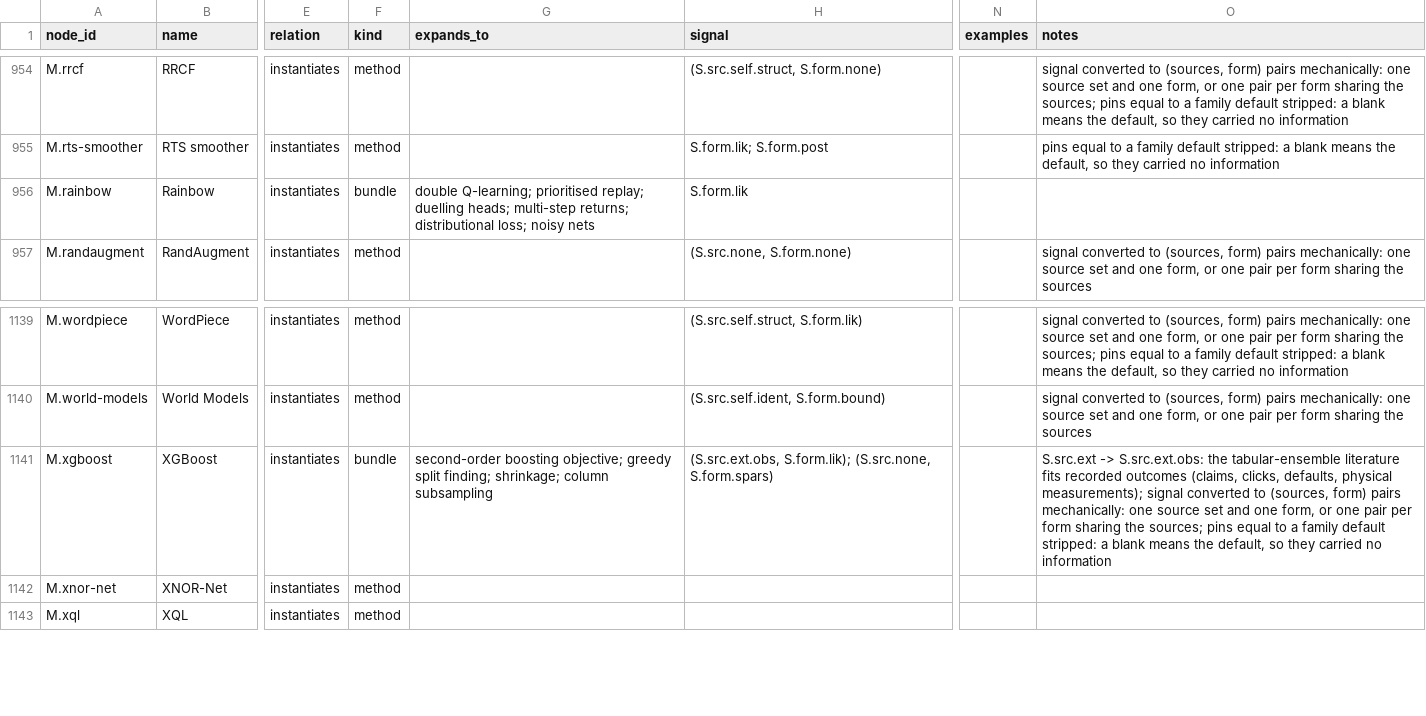
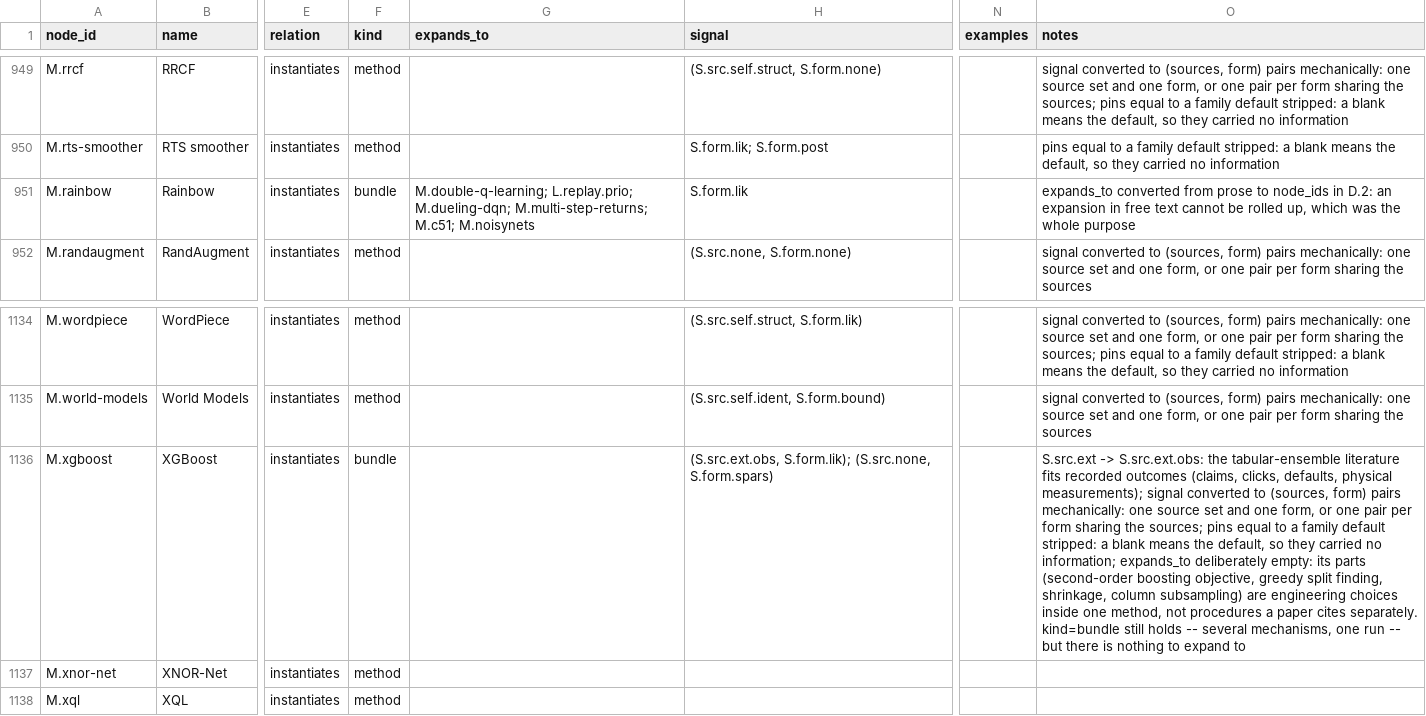
Before and after one commit to bouthilx/paperext, a TSV file: data/ontology/design/axes_algorithms/lineage/nodes.tsv, drawn as a sheet; only a part is shown, gaps mark what is left out; addresses are those after the commit; the diff covers the shown part only; the diff names each change by its address in the sheet, - before the commit and + after, or states it on an @@ line.

```diff
--- a/data/ontology/design/axes_algorithms/lineage/nodes.tsv
+++ b/data/ontology/design/axes_algorithms/lineage/nodes.tsv
-G951 (expands_to): double Q-learning; prioritised replay; duelling heads; multi-step returns; distributional loss; noisy nets
+G951 (expands_to): M.double-q-learning; L.replay.prio; M.dueling-dqn; M.multi-step-returns; M.c51; M.noisynets
-O951 (notes): (empty)
+O951 (notes): expands_to converted from prose to node_ids in D.2: an expansion in free text cannot be rolled up, which was the whole purpose
-G1136 (expands_to): second-order boosting objective; greedy split finding; shrinkage; column subsampling
+G1136 (expands_to): (empty)
-O1136 (notes): …carried no information
+O1136 (notes): …carried no information; expands_to deliberately empty: its parts (second-order boosting objective, greedy split finding, shrinkage, column subsampling) are engineering choices inside one method, not procedures a paper cites separately. kind=bundle still holds -- several mechanisms, one run -- but there is nothing to expand to
```
Also changed, not shown: 1 added row, 7 removed rows and 16 edited cells elsewhere in this file, data/ontology/design/axes_models/attributes/nodes.tsv, 3 other files.
